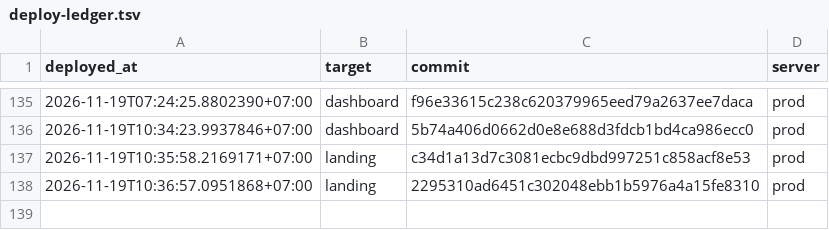
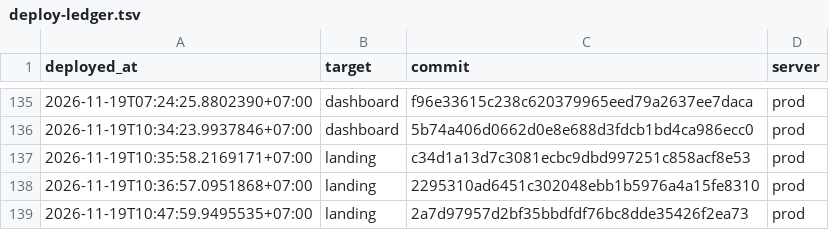
Before and after one commit to nguyenduc216/todoX-Dashboard-SaaS, a TSV file: deploy/deploy-ledger.tsv, drawn as a sheet; only a part is shown, gaps mark what is left out; the diff names each change by its address in the sheet, - before the commit and + after, or states it on an @@ line.

```diff
--- a/deploy/deploy-ledger.tsv
+++ b/deploy/deploy-ledger.tsv
+row 139: 2026-11-19T10:47:59.9495535+07:00 | landing | 2a7d97957d2bf35bbdfdf76bc8dde35426f2ea73 | prod
```
